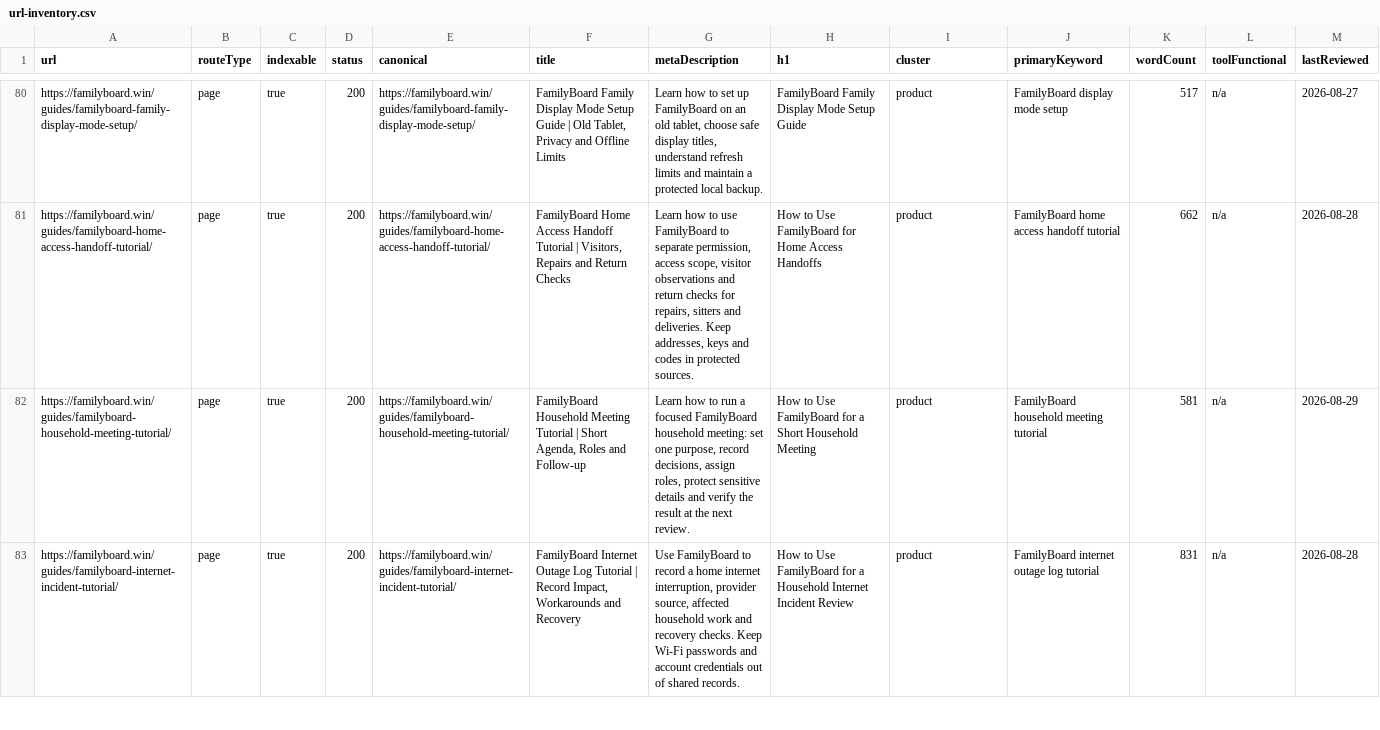
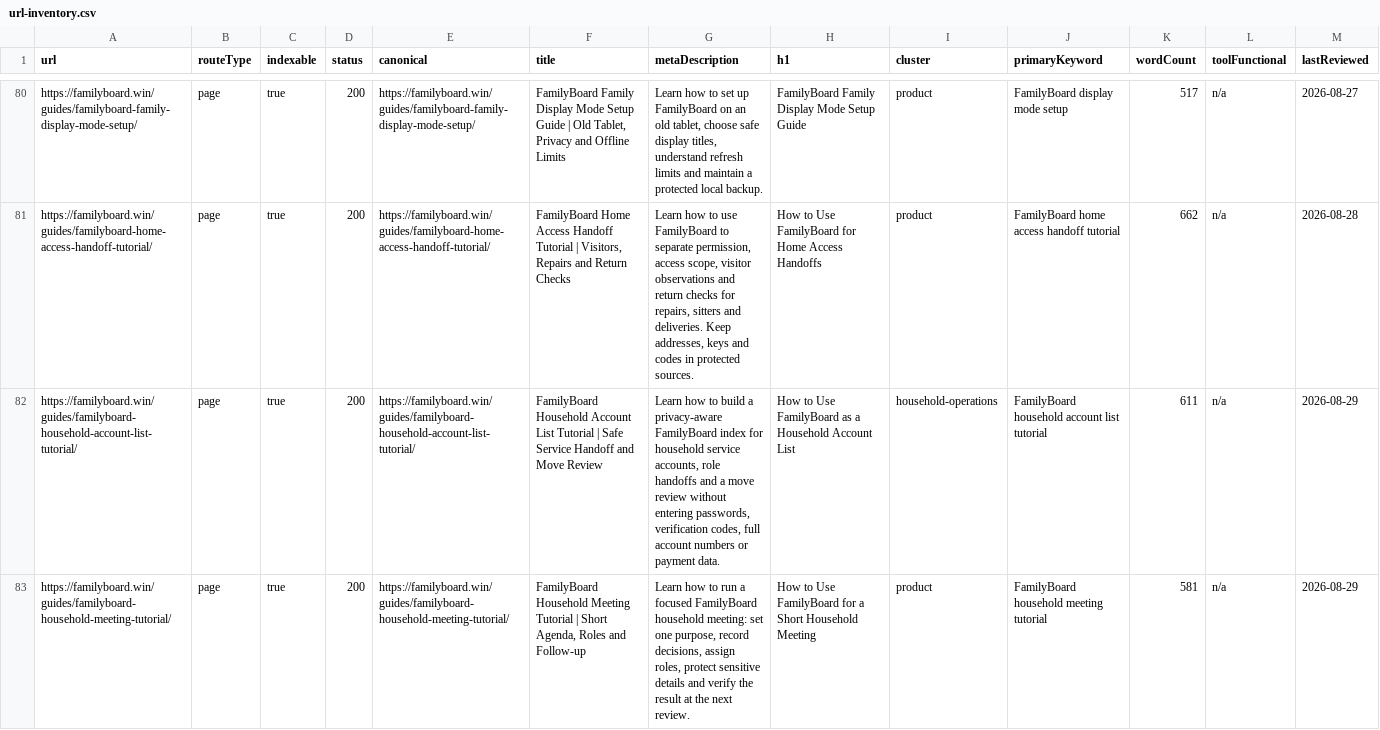
Before and after one commit to btcson66-rgb/familyboard, a CSV file: reports/url-inventory.csv, drawn as a sheet; only a part is shown, gaps mark what is left out; the shorter side is filled out with more unchanged rows; the diff covers the shown part only; the diff names each change by its address in the sheet, - before the commit and + after, or states it on an @@ line.

Commit message:
feat: add bilingual account and parts guides

```diff
--- a/reports/url-inventory.csv
+++ b/reports/url-inventory.csv
+row 82: https://familyboard.win/guides/familyboard-household-account-list-tutorial/ | page | true | 200 | https://familyboard.win/guides/familyboard-household-account-list-tutorial/ | FamilyBoard Household Account List Tutorial | Safe Service Handoff and Move Review | Learn how to build a privacy-aware FamilyBoard index for household service accounts, role handoffs and a move review without entering passwords, verification codes, full account numbers or payment data. | How to Use FamilyBoard as a Household Account List | household-operations | FamilyBoard household account list tutorial | 611 | n/a | 2026-08-29
```
Also changed, not shown: 2 added rows elsewhere in this file, 13 other files.
